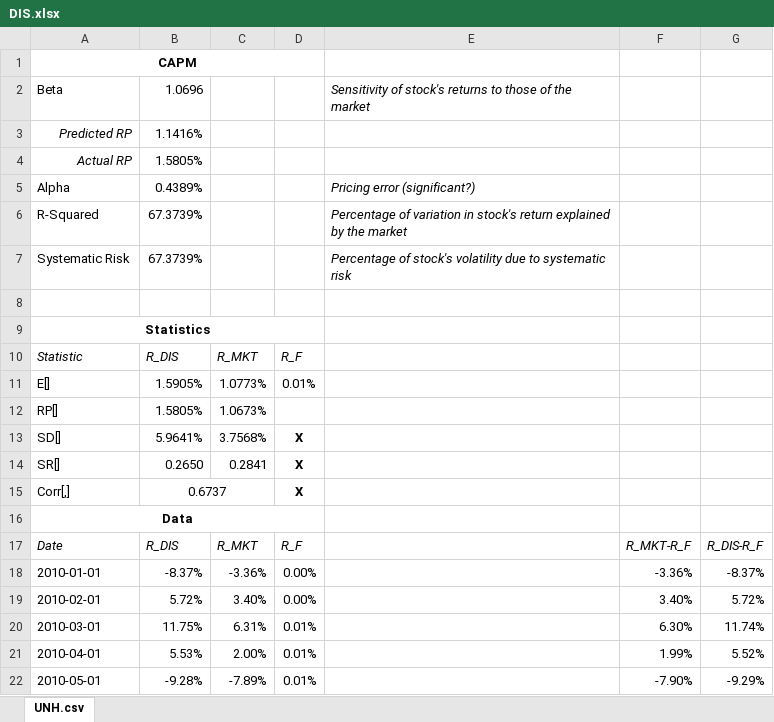
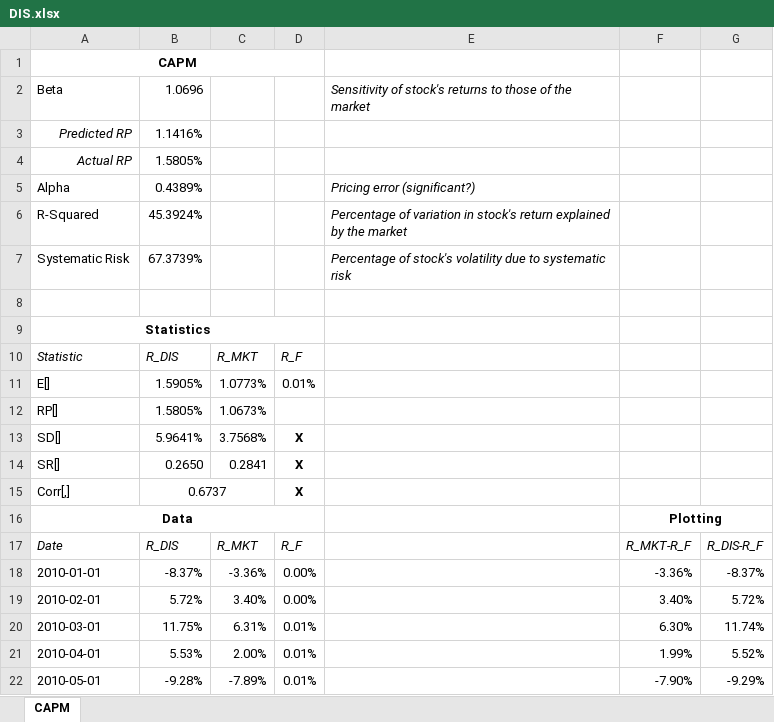
Before and after one commit to martelosaurus/Markowitz, an Excel workbook: DIS.xlsx, sheet CAPM, drawn as a sheet; only a part is shown; values as stored, in another font and other column widths than the file's, no borders; charts and pictures not drawn; the diff names each change by its address in the sheet, - before the commit and + after, or states it on an @@ line.

```diff
--- a/DIS.xlsx (sheet CAPM)
+++ b/DIS.xlsx (sheet CAPM)
-sheet tab: UNH.csv
+sheet tab: CAPM
-B6: 67.3739%
+B6: 45.3924%
-F16: (empty)
+F16: Plotting
+F16:G16 merged
```
Also changed, not shown: charts or pictures, 2 other files.
